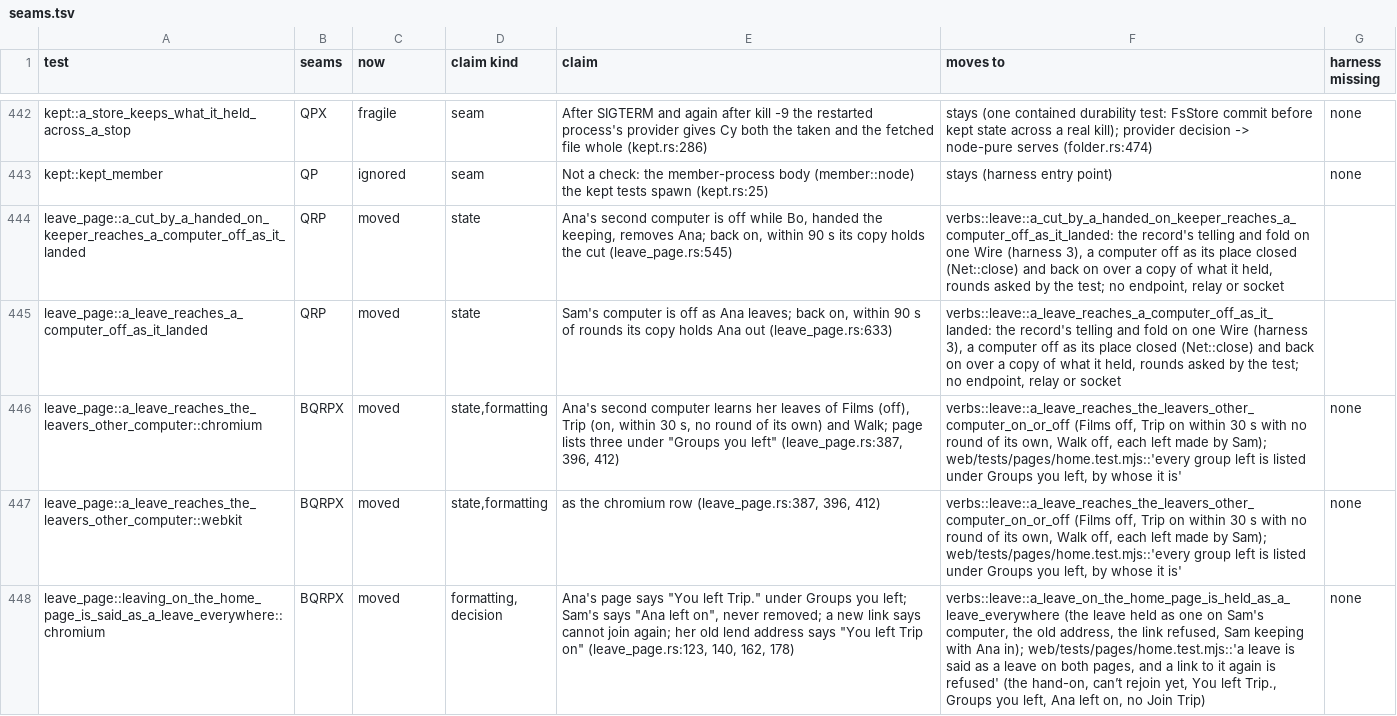
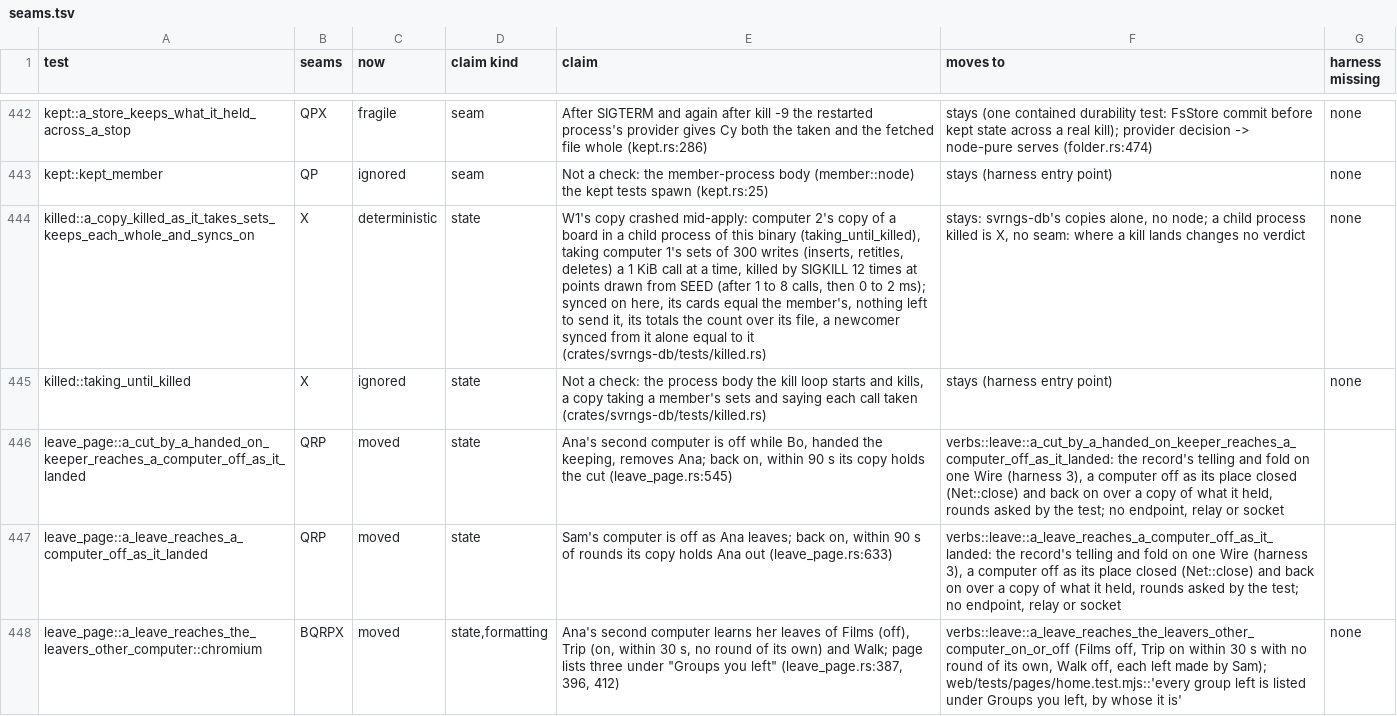
Before and after one commit to alexsbryan/svrngs, a TSV file: docs/seams.tsv, drawn as a sheet; only a part is shown, gaps mark what is left out; the shorter side is filled out with more unchanged rows; the diff names each change by its address in the sheet, - before the commit and + after, or states it on an @@ line.

Commit message:
svrngs-db: a copy killed as it takes a member's sets keeps each set whole and syncs on, held by a seeded kill loop
W1's proof (svrn-docs APP_STATE §11) crashes a copy mid-apply; the
simulator does not yet (tests/w1/sim.rs:23-25, "Not yet"), so nothing
held a copy killed as it takes sets.

tests/killed.rs `a_copy_killed_as_it_takes_sets_keeps_each_whole_and_syncs_on`:
computer 1 writes 300 times, cards inserted, retitled and deleted, drawn
from SEED (splitmix64). Computer 2's copy takes its sets in a child
process of the test binary (`taking_until_killed`, ignored), a 1 KiB call
at a time, saying each call taken, and is killed by SIGKILL 12 times, each
after 1 to 8 calls and 0 to 2 ms more, drawn from the seed, so a kill
lands anywhere in a call, its commit among them; then started again over
its file. Synced on in the test's process:
- its cards equal the member's (146 here), and the member has nothing
  left to send it;
- its totals are the count over its file (common/held.rs `as_counted`);
- a newcomer synced from it alone equals it, so every row it holds has
  its set kept (APP_STATE §7, invariant 3).
A child process killed is not a seam (docs/CHECKS.md): SQLite's file
under a real kill, no socket, so where a kill lands changes no verdict
(docs/seams.tsv, X).

Plant, watched failing: sync.rs `keep` keeping and counting a set, then
committing (`RELEASE _rusqlite_sp; COMMIT; BEGIN IMMEDIATE; SAVEPOINT
_rusqlite_sp`) before merging its rows: 5 of 5 runs failed, "the copy
killed 12 times equals the member's", the copy claiming sets whose rows it
lacked.

Runs: the test alone 30 of 30 passed under the gate lock, 0.3 to 0.4 s
each; 6 at once, 3 times, 18 of 18 passed.
`cargo clippy -p svrngs-db --test killed -- -D warnings`: exit 0.

Lean: tests only, uncounted (scripts/lean_check.py).

```diff
--- a/docs/seams.tsv
+++ b/docs/seams.tsv
+row 444: killed::a_copy_killed_as_it_takes_sets_keeps_each_whole_and_syncs_on | X | deterministic | state | W1's copy crashed mid-apply: computer 2's copy of a board in a child process of this binary (taking_until_killed), taking computer 1's sets of 300 writes (inserts, retitles, deletes) a 1 KiB call at a time, killed by SIGKILL 12 times at points drawn from SEED (after 1 to 8 calls, then 0 to 2 ms); synced on here, its cards equal the member's, nothing left to send it, its totals the count over its file, a newcomer synced from it alone equal to it (crates/svrngs-db/tests/killed.rs) | stays: svrngs-db's copies alone, no node; a child process killed is X, no seam: where a kill lands changes no verdict | none
+row 445: killed::taking_until_killed | X | ignored | state | Not a check: the process body the kill loop starts and kills, a copy taking a member's sets and saying each call taken (crates/svrngs-db/tests/killed.rs) | stays (harness entry point) | none
```
Also changed, not shown: 1 other file.
